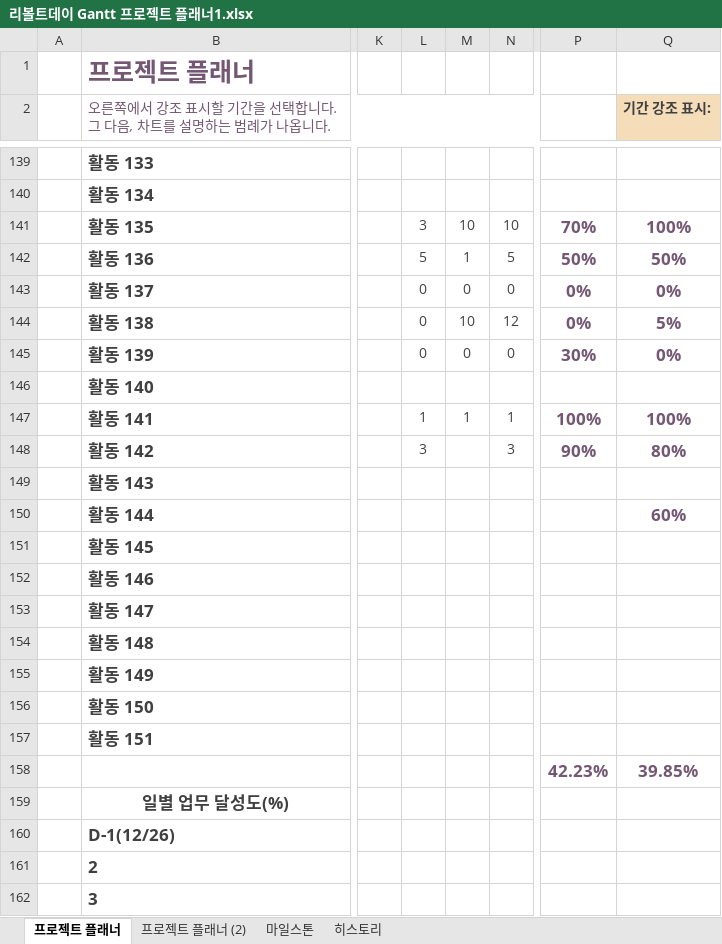
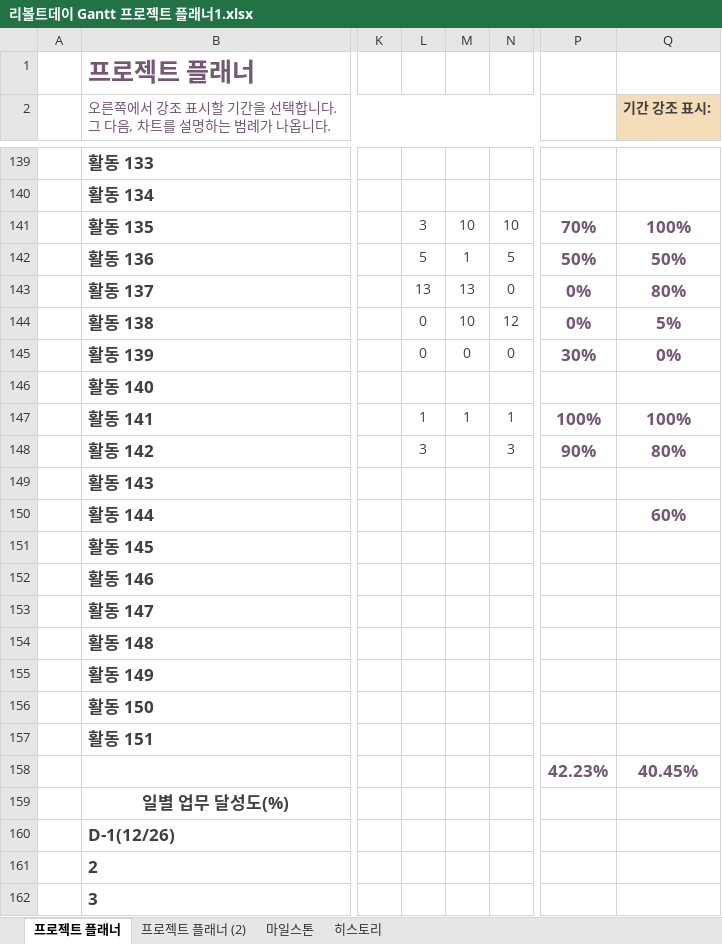
Before and after one commit to Velosis/RevoltDay, an Excel workbook: 기획서/일정 관련/리볼트데이 Gantt 프로젝트 플래너1.xlsx, sheet 프로젝트 플래너, drawn as a sheet; only a part is shown, gaps mark what is left out; values as stored, in another font and other column widths than the file's, no borders; conditional formats not drawn; the diff names each change by its address in the sheet, - before the commit and + after, or states it on an @@ line.

```diff
--- a/기획서/일정 관련/리볼트데이 Gantt 프로젝트 플래너1.xlsx (sheet 프로젝트 플래너)
+++ b/기획서/일정 관련/리볼트데이 Gantt 프로젝트 플래너1.xlsx (sheet 프로젝트 플래너)
-L143: 0
+L143: 13
-M143: 0
+M143: 13
-Q143 (기간 강조 표시:): 0%
+Q143 (기간 강조 표시:): 80%
-Q158 (기간 강조 표시:): 39.85%
+Q158 (기간 강조 표시:): 40.45%
```
Also changed, not shown: 1 other file.
